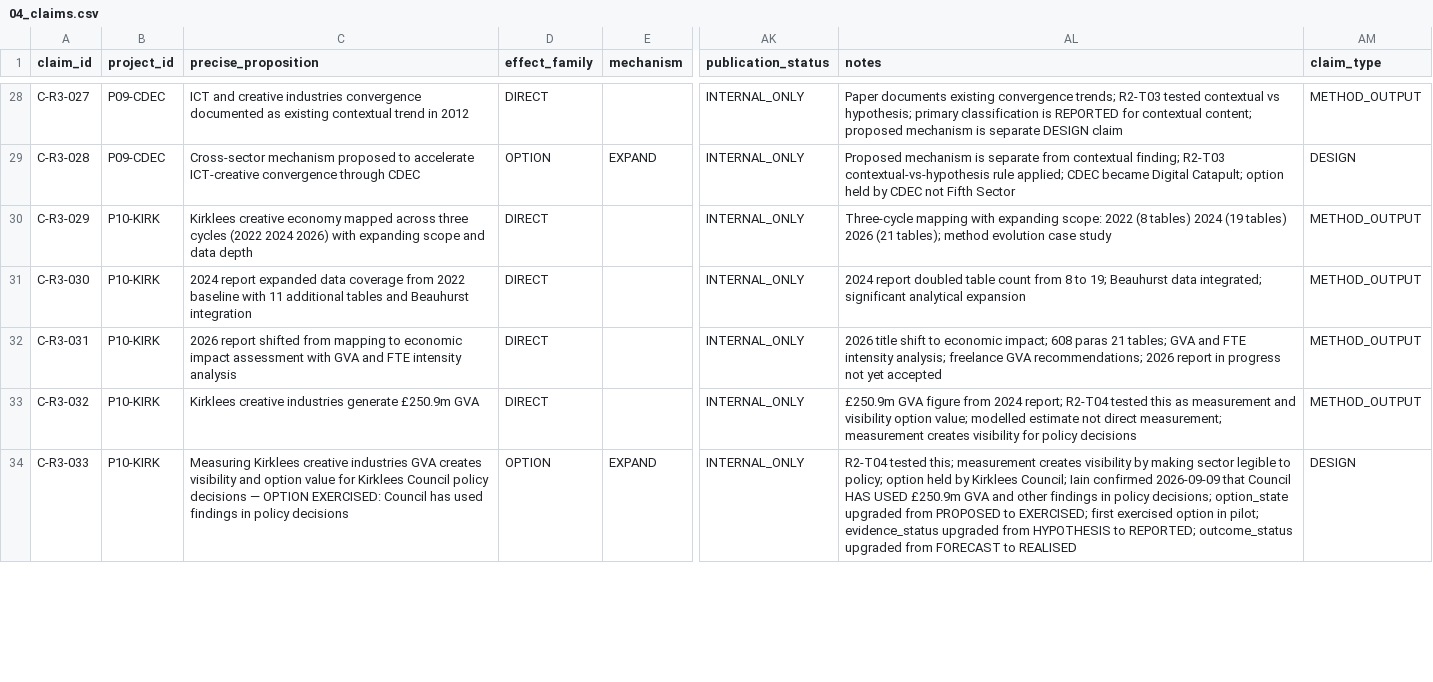
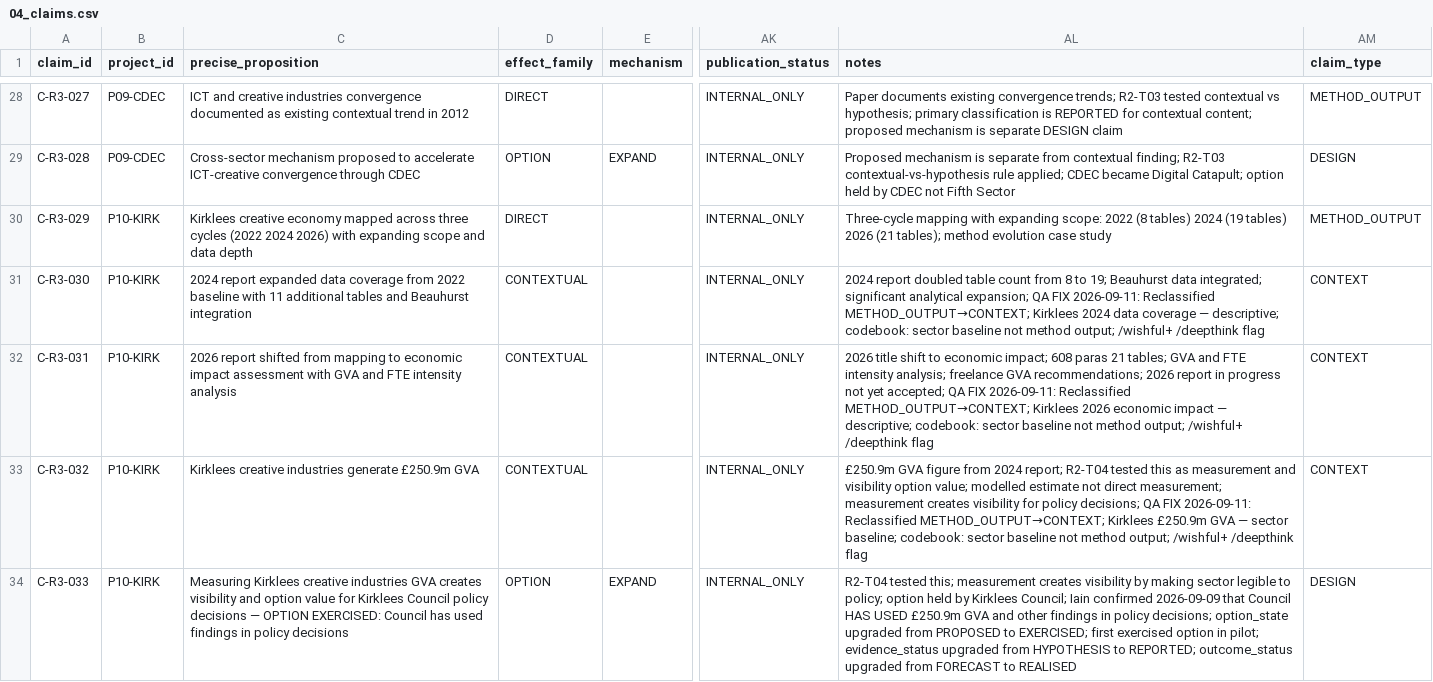
Before and after one commit to iainbe/ProjectClassifier, a CSV file: 04_claims.csv, drawn as a sheet; only a part is shown, gaps mark what is left out; the diff covers the shown part only; the diff names each change by its address in the sheet, - before the commit and + after, or states it on an @@ line.

```diff
--- a/04_claims.csv
+++ b/04_claims.csv
-D31:D33 (effect_family): DIRECT
+D31:D33 (effect_family): CONTEXTUAL
-AL31 (notes): …significant analytical expansion
+AL31 (notes): …significant analytical expansion; QA FIX 2026-09-11: Reclassified METHOD_OUTPUT→CONTEXT; Kirklees 2024 data coverage — descriptive; codebook: sector baseline not method output; /wishful+ /deepthink flag
-AM31:AM33 (claim_type): METHOD_OUTPUT
+AM31:AM33 (claim_type): CONTEXT
-AL32 (notes): …not yet accepted
+AL32 (notes): …not yet accepted; QA FIX 2026-09-11: Reclassified METHOD_OUTPUT→CONTEXT; Kirklees 2026 economic impact — descriptive; codebook: sector baseline not method output; /wishful+ /deepthink flag
-AL33 (notes): …for policy decisions
+AL33 (notes): …for policy decisions; QA FIX 2026-09-11: Reclassified METHOD_OUTPUT→CONTEXT; Kirklees £250.9m GVA — sector baseline; codebook: sector baseline not method output; /wishful+ /deepthink flag
```
Also changed, not shown: 15 edited cells elsewhere in this file, 10_review_history.csv.
